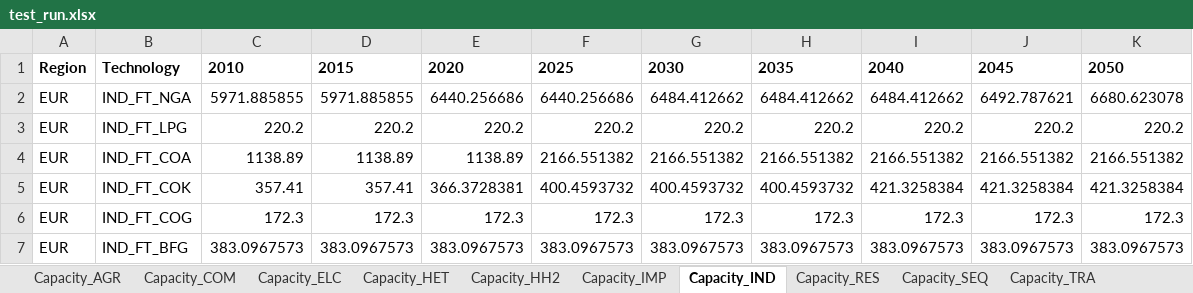
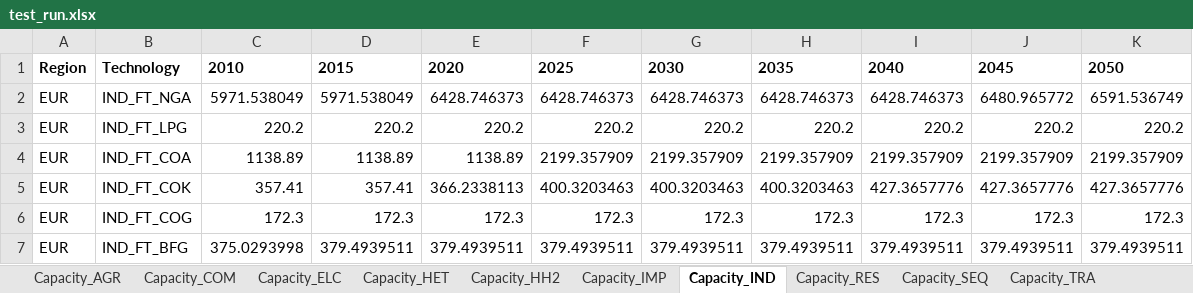
Before and after one commit to MAHTEP/TEMOA-Europe, an Excel workbook: TEMOA_Europe_Results/test_run.xlsx, sheet Capacity_IND, drawn as a sheet; only a part is shown; values as stored, in another font and other column widths than the file's, no borders; the diff covers the shown part only; the diff names each change by its address in the sheet, - before the commit and + after, or states it on an @@ line.

```diff
--- a/TEMOA_Europe_Results/test_run.xlsx (sheet Capacity_IND)
+++ b/TEMOA_Europe_Results/test_run.xlsx (sheet Capacity_IND)
-C2: 5971.885855
+C2: 5971.538049
-D2: 5971.885855
+D2: 5971.538049
-E2: 6440.256686
+E2: 6428.746373
-F2: 6440.256686
+F2: 6428.746373
-G2: 6484.412662
+G2: 6428.746373
-H2: 6484.412662
+H2: 6428.746373
-I2: 6484.412662
+I2: 6428.746373
-J2: 6492.787621
+J2: 6480.965772
-K2: 6680.623078
+K2: 6591.536749
-F4: 2166.551382
+F4: 2199.357909
-G4: 2166.551382
+G4: 2199.357909
-H4: 2166.551382
+H4: 2199.357909
-I4: 2166.551382
+I4: 2199.357909
-J4: 2166.551382
+J4: 2199.357909
-K4: 2166.551382
+K4: 2199.357909
-E5: 366.3728381
+E5: 366.2338113
-F5: 400.4593732
+F5: 400.3203463
-G5: 400.4593732
+G5: 400.3203463
-H5: 400.4593732
+H5: 400.3203463
-I5: 421.3258384
+I5: 427.3657776
-J5: 421.3258384
+J5: 427.3657776
-K5: 421.3258384
+K5: 427.3657776
-C7: 383.0967573
+C7: 375.0293998
-D7: 383.0967573
+D7: 379.4939511
-E7: 383.0967573
+E7: 379.4939511
-F7: 383.0967573
+F7: 379.4939511
-G7: 383.0967573
+G7: 379.4939511
-H7: 383.0967573
+H7: 379.4939511
-I7: 383.0967573
+I7: 379.4939511
-J7: 383.0967573
+J7: 379.4939511
-K7: 383.0967573
+K7: 379.4939511
```
Also changed, not shown: 678 edited cells elsewhere in this sheet, sheet Emissions, sheet Costs, sheet Capacity_UPS, sheet Activity_IND, sheet Activity_UPS, sheet Capacity_IMP, 17 more sheets, TEMOA_Europe_Results/_1_Transport_fueltechs.xlsx, TEMOA_Europe_Results/_2_Primary energy supply.xlsx, 14 other files.
